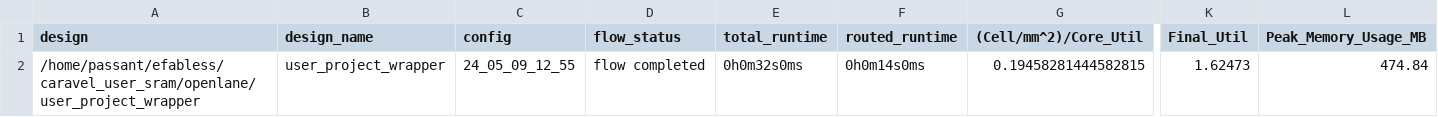
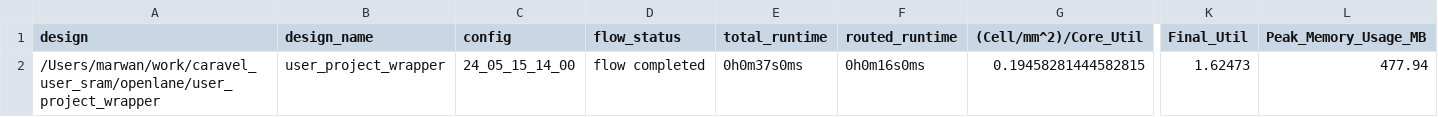
Before and after one commit to efabless/caravel_user_sram, a CSV file: signoff/user_project_wrapper/metrics.csv, drawn as a sheet; only a part is shown, gaps mark what is left out; the diff names each change by its address in the sheet, - before the commit and + after, or states it on an @@ line.

```diff
--- a/signoff/user_project_wrapper/metrics.csv
+++ b/signoff/user_project_wrapper/metrics.csv
-A2 (design): /home/passant/efabless/caravel_user_sram/openlane/user_project_wrapper
+A2 (design): /Users/marwan/work/caravel_user_sram/openlane/user_project_wrapper
-C2 (config): 24_05_09_12_55
+C2 (config): 24_05_15_14_00
-E2 (total_runtime): 0h0m32s0ms
+E2 (total_runtime): 0h0m37s0ms
-F2 (routed_runtime): 0h0m14s0ms
+F2 (routed_runtime): 0h0m16s0ms
-L2 (Peak_Memory_Usage_MB): 474.84
+L2 (Peak_Memory_Usage_MB): 477.94
```
Also changed, not shown: signoff/SRAM_1024x32/metrics.csv, 45 other files.
